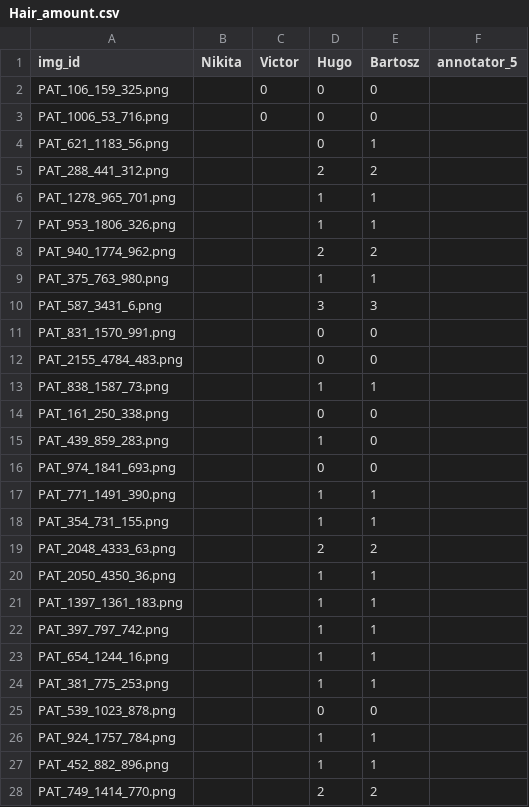
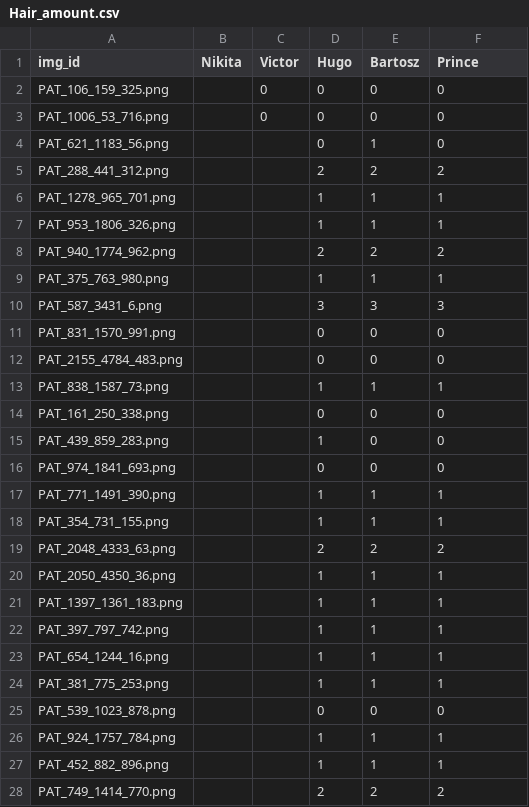
Before and after one commit to nkon-no/2026_PDS_GroupD, a CSV file: results/Hair_amount.csv, drawn as a sheet; only a part is shown; the diff covers the shown part only.

```diff
--- a/results/Hair_amount.csv
+++ b/results/Hair_amount.csv
@@ -1,28 +1,28 @@
-img_id,Nikita,Victor,Hugo,Bartosz,annotator_5
-PAT_106_159_325.png,,0,0,0,
-PAT_1006_53_716.png,,0,0,0,
-PAT_621_1183_56.png,,,0,1,
-PAT_288_441_312.png,,,2,2,
-PAT_1278_965_701.png,,,1,1,
-PAT_953_1806_326.png,,,1,1,
-PAT_940_1774_962.png,,,2,2,
-PAT_375_763_980.png,,,1,1,
-PAT_587_3431_6.png,,,3,3,
-PAT_831_1570_991.png,,,0,0,
-PAT_2155_4784_483.png,,,0,0,
-PAT_838_1587_73.png,,,1,1,
-PAT_161_250_338.png,,,0,0,
-PAT_439_859_283.png,,,1,0,
-PAT_974_1841_693.png,,,0,0,
-PAT_771_1491_390.png,,,1,1,
-PAT_354_731_155.png,,,1,1,
-PAT_2048_4333_63.png,,,2,2,
-PAT_2050_4350_36.png,,,1,1,
-PAT_1397_1361_183.png,,,1,1,
-PAT_397_797_742.png,,,1,1,
-PAT_654_1244_16.png,,,1,1,
-PAT_381_775_253.png,,,1,1,
-PAT_539_1023_878.png,,,0,0,
-PAT_924_1757_784.png,,,1,1,
-PAT_452_882_896.png,,,1,1,
-PAT_749_1414_770.png,,,2,2,
+img_id,Nikita,Victor,Hugo,Bartosz,Prince
+PAT_106_159_325.png,,0,0,0,0
+PAT_1006_53_716.png,,0,0,0,0
+PAT_621_1183_56.png,,,0,1,0
+PAT_288_441_312.png,,,2,2,2
+PAT_1278_965_701.png,,,1,1,1
+PAT_953_1806_326.png,,,1,1,1
+PAT_940_1774_962.png,,,2,2,2
+PAT_375_763_980.png,,,1,1,1
+PAT_587_3431_6.png,,,3,3,3
+PAT_831_1570_991.png,,,0,0,0
+PAT_2155_4784_483.png,,,0,0,0
+PAT_838_1587_73.png,,,1,1,1
+PAT_161_250_338.png,,,0,0,0
+PAT_439_859_283.png,,,1,0,0
+PAT_974_1841_693.png,,,0,0,0
+PAT_771_1491_390.png,,,1,1,1
+PAT_354_731_155.png,,,1,1,1
+PAT_2048_4333_63.png,,,2,2,2
+PAT_2050_4350_36.png,,,1,1,1
+PAT_1397_1361_183.png,,,1,1,1
+PAT_397_797_742.png,,,1,1,1
+PAT_654_1244_16.png,,,1,1,1
+PAT_381_775_253.png,,,1,1,1
+PAT_539_1023_878.png,,,0,0,0
+PAT_924_1757_784.png,,,1,1,1
+PAT_452_882_896.png,,,1,1,1
+PAT_749_1414_770.png,,,2,2,2
```
Also changed, not shown: 90 edited cells elsewhere in this file, 1 other file.
